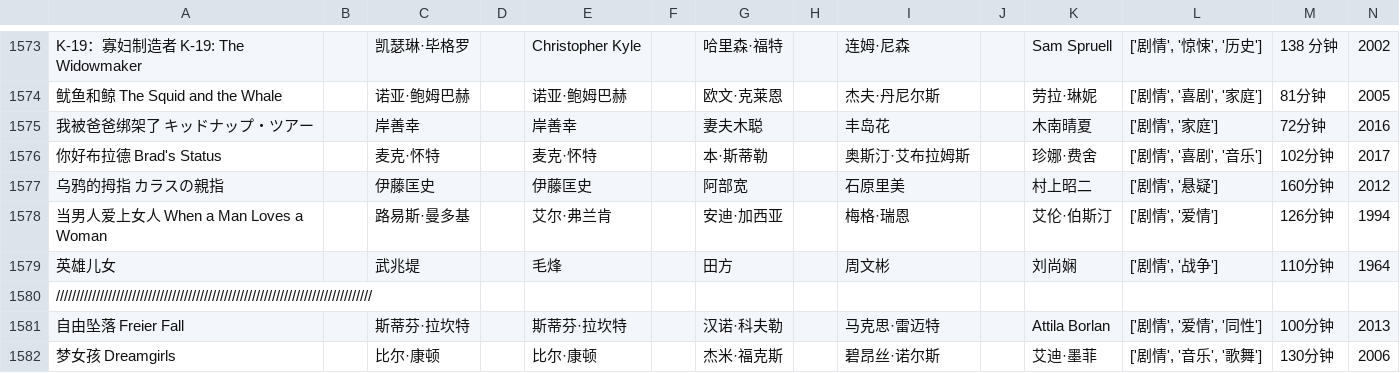
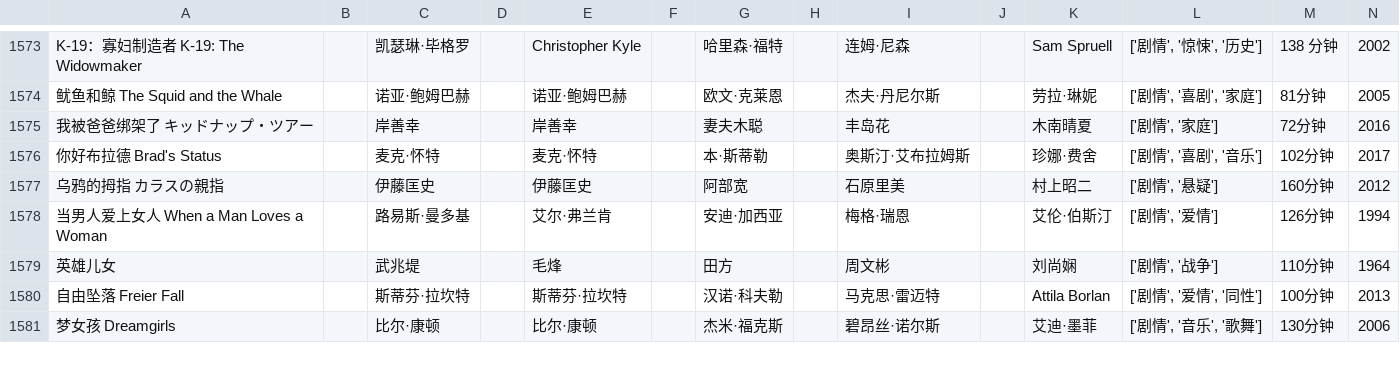
Before and after one commit to SuperLouV/pythonPractise, a CSV file: douban_spider_keshe/juqing_Movie/doubanjuqing1000.csv, drawn as a sheet; only a part is shown, gaps mark what is left out; rows hold the shown columns only; the diff names each change by its address in the sheet, - before the commit and + after, or states it on an @@ line.

```diff
--- a/douban_spider_keshe/juqing_Movie/doubanjuqing1000.csv
+++ b/douban_spider_keshe/juqing_Movie/doubanjuqing1000.csv
-row 1580: ///////////////////////////////////////////////////////////////////////////////
```
Also changed, not shown: 8 other files.
